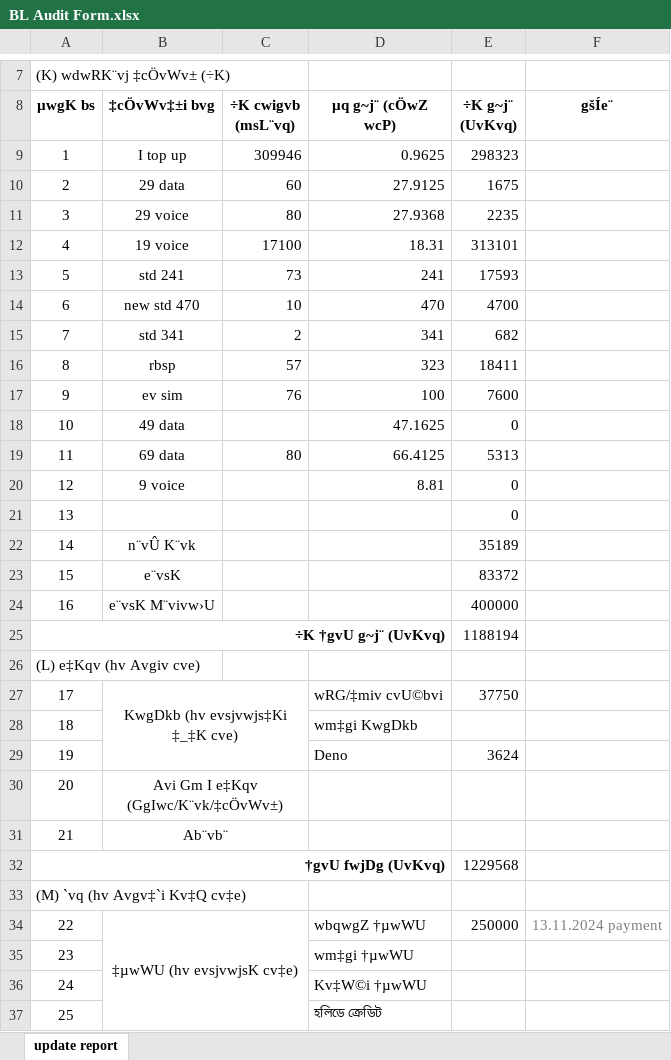
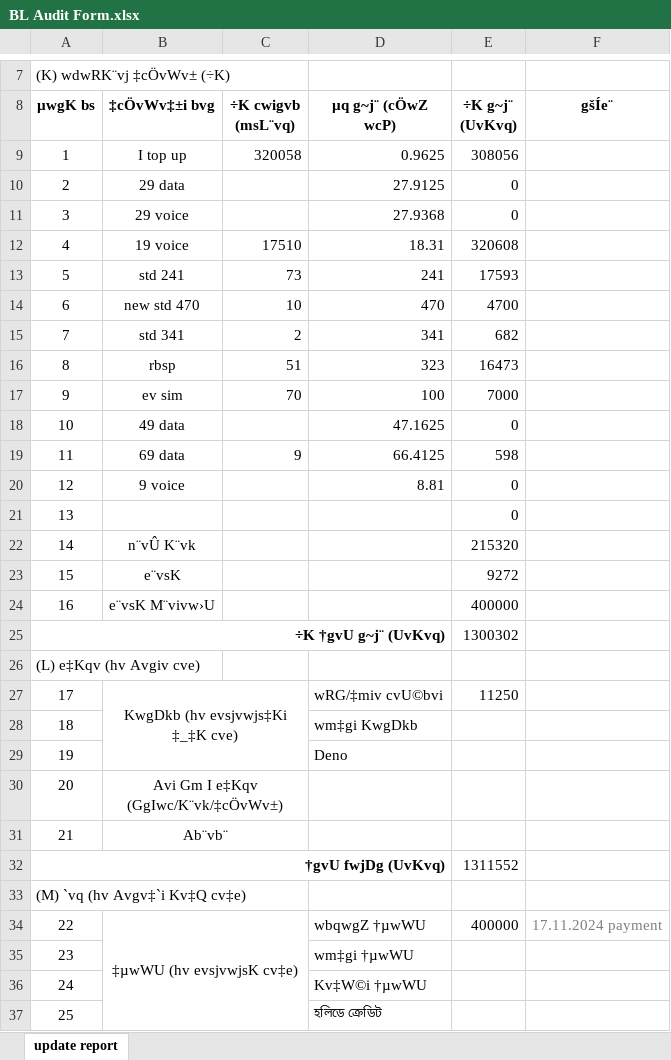
Before and after one commit to shakilahmad777/mangrove, an Excel workbook: Daily_Work/BL Audit Form.xlsx, sheet update report, drawn as a sheet; only a part is shown, gaps mark what is left out; values as stored, in another font and other column widths than the file's, no borders; charts and pictures not drawn; the diff covers the shown part only; the diff names each change by its address in the sheet, - before the commit and + after, or states it on an @@ line.

```diff
--- a/Daily_Work/BL Audit Form.xlsx (sheet update report)
+++ b/Daily_Work/BL Audit Form.xlsx (sheet update report)
-C9 (÷K cwigvb (msL¨vq)): 309946
+C9 (÷K cwigvb (msL¨vq)): 320058
-E9 (÷K g~j¨ (UvKvq)): 298323
+E9 (÷K g~j¨ (UvKvq)): 308056
-C10 (÷K cwigvb (msL¨vq)): 60
+C10 (÷K cwigvb (msL¨vq)): (empty)
-E10 (÷K g~j¨ (UvKvq)): 1675
+E10 (÷K g~j¨ (UvKvq)): 0
-C11 (÷K cwigvb (msL¨vq)): 80
+C11 (÷K cwigvb (msL¨vq)): (empty)
-E11 (÷K g~j¨ (UvKvq)): 2235
+E11 (÷K g~j¨ (UvKvq)): 0
-C12 (÷K cwigvb (msL¨vq)): 17100
+C12 (÷K cwigvb (msL¨vq)): 17510
-E12 (÷K g~j¨ (UvKvq)): 313101
+E12 (÷K g~j¨ (UvKvq)): 320608
-C16 (÷K cwigvb (msL¨vq)): 57
+C16 (÷K cwigvb (msL¨vq)): 51
-E16 (÷K g~j¨ (UvKvq)): 18411
+E16 (÷K g~j¨ (UvKvq)): 16473
-C17 (÷K cwigvb (msL¨vq)): 76
+C17 (÷K cwigvb (msL¨vq)): 70
-E17 (÷K g~j¨ (UvKvq)): 7600
+E17 (÷K g~j¨ (UvKvq)): 7000
-C19 (÷K cwigvb (msL¨vq)): 80
+C19 (÷K cwigvb (msL¨vq)): 9
-E19 (÷K g~j¨ (UvKvq)): 5313
+E19 (÷K g~j¨ (UvKvq)): 598
-E22 (÷K g~j¨ (UvKvq)): 35189
+E22 (÷K g~j¨ (UvKvq)): 215320
-E23 (÷K g~j¨ (UvKvq)): 83372
+E23 (÷K g~j¨ (UvKvq)): 9272
-E25 (÷K g~j¨ (UvKvq)): 1188194
+E25 (÷K g~j¨ (UvKvq)): 1300302
-E27 (÷K g~j¨ (UvKvq)): 37750
+E27 (÷K g~j¨ (UvKvq)): 11250
-E29 (÷K g~j¨ (UvKvq)): 3624
+E29 (÷K g~j¨ (UvKvq)): (empty)
-E32 (÷K g~j¨ (UvKvq)): 1229568
+E32 (÷K g~j¨ (UvKvq)): 1311552
-E34 (÷K g~j¨ (UvKvq)): 250000
+E34 (÷K g~j¨ (UvKvq)): 400000
-F34 (gšÍe¨): 13.11.2024 payment
+F34 (gšÍe¨): 17.11.2024 payment
```
Also changed, not shown: 3 edited cells elsewhere in this sheet, Daily_Work/CASH DENO.xlsx, Daily_Work/Product Requisition. - Shortcut.xlsx, 5 other files.
